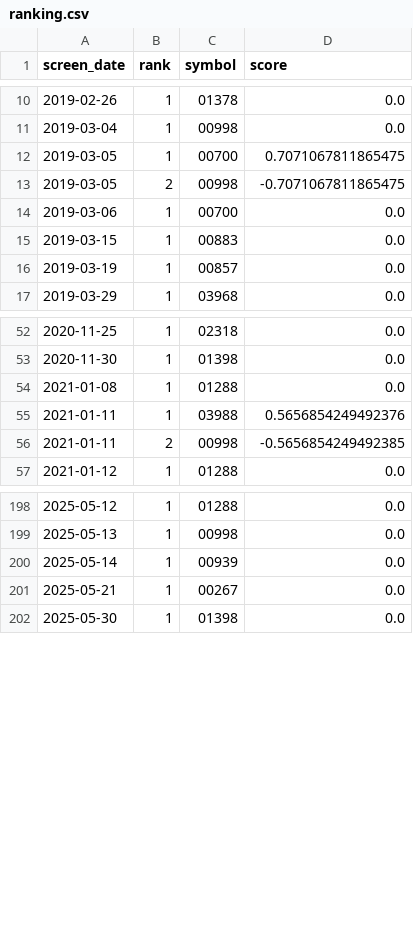
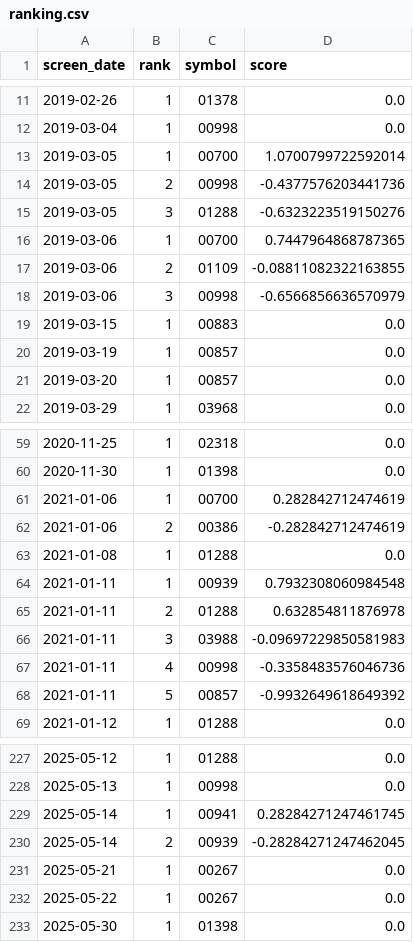
Before and after one commit to Tanglaoye-future/quant_system, a CSV file: data/backtest/bottomup_timing_hk_share_2018-01-01_2026-05-04/ranking.csv, drawn as a sheet; only a part is shown, gaps mark what is left out; the diff covers the shown part only.

```diff
--- a/data/backtest/bottomup_timing_hk_share_2018-01-01_2026-05-04/ranking.csv
+++ b/data/backtest/bottomup_timing_hk_share_2018-01-01_2026-05-04/ranking.csv
@@ -11,7 +12,11 @@
 2019-03-04,1,00998,0.0
-2019-03-05,1,00700,0.7071067811865475
-2019-03-05,2,00998,-0.7071067811865475
-2019-03-06,1,00700,0.0
+2019-03-05,1,00700,1.0700799722592014
+2019-03-05,2,00998,-0.4377576203441736
+2019-03-05,3,01288,-0.6323223519150276
+2019-03-06,1,00700,0.7447964868787365
+2019-03-06,2,01109,-0.08811082322163855
+2019-03-06,3,00998,-0.6566856636570979
 2019-03-15,1,00883,0.0
 2019-03-19,1,00857,0.0
+2019-03-20,1,00857,0.0
 2019-03-29,1,03968,0.0
@@ -53,5 +60,10 @@
 2020-11-30,1,01398,0.0
+2021-01-06,1,00700,0.282842712474619
+2021-01-06,2,00386,-0.282842712474619
 2021-01-08,1,01288,0.0
-2021-01-11,1,03988,0.5656854249492376
-2021-01-11,2,00998,-0.5656854249492385
+2021-01-11,1,00939,0.7932308060984548
+2021-01-11,2,01288,0.632854811876978
+2021-01-11,3,03988,-0.09697229850581983
+2021-01-11,4,00998,-0.3358483576046736
+2021-01-11,5,00857,-0.9932649618649392
 2021-01-12,1,01288,0.0
@@ -199,4 +228,6 @@
 2025-05-13,1,00998,0.0
-2025-05-14,1,00939,0.0
+2025-05-14,1,00941,0.28284271247461745
+2025-05-14,2,00939,-0.28284271247462045
 2025-05-21,1,00267,0.0
+2025-05-22,1,00267,0.0
 2025-05-30,1,01398,0.0
```
Also changed, not shown: 23 added rows and 7 edited cells elsewhere in this file, data/backtest/bottomup_timing_hk_share_2018-01-01_2026-05-04/equity.csv, data/backtest/bottomup_timing_hk_share_2018-01-01_2026-05-04/exit_events.csv, 11 other files.
